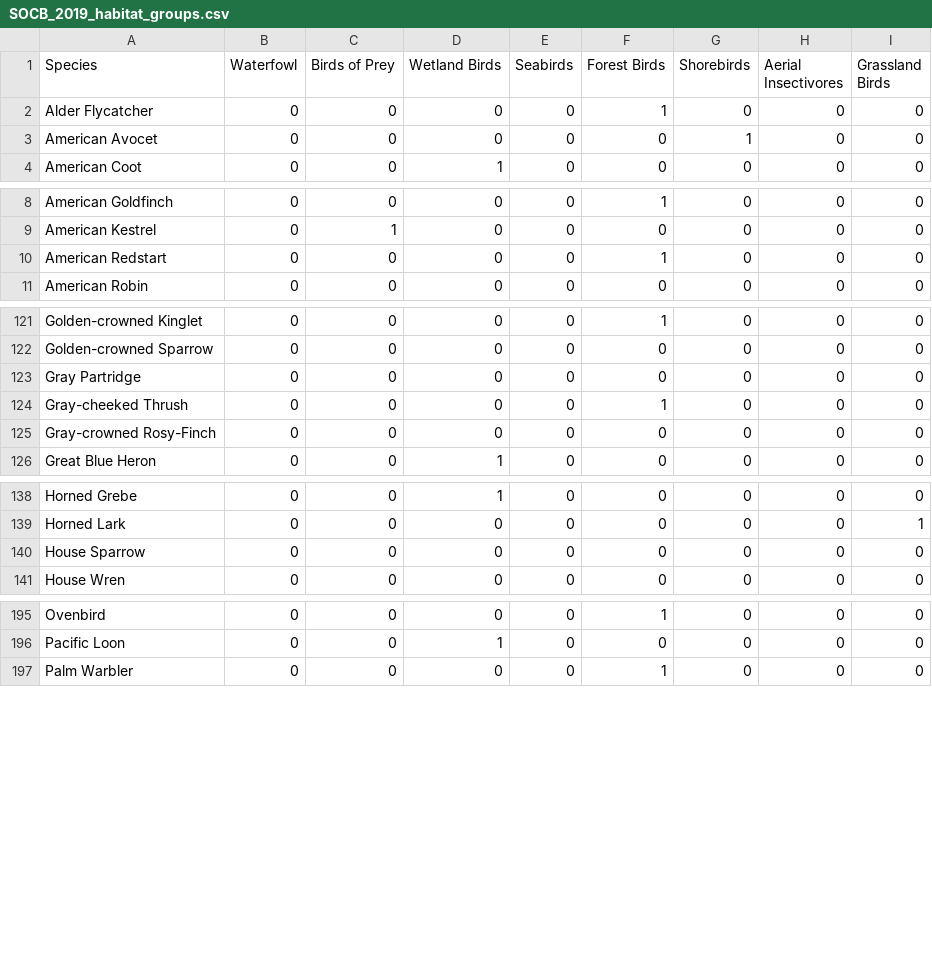
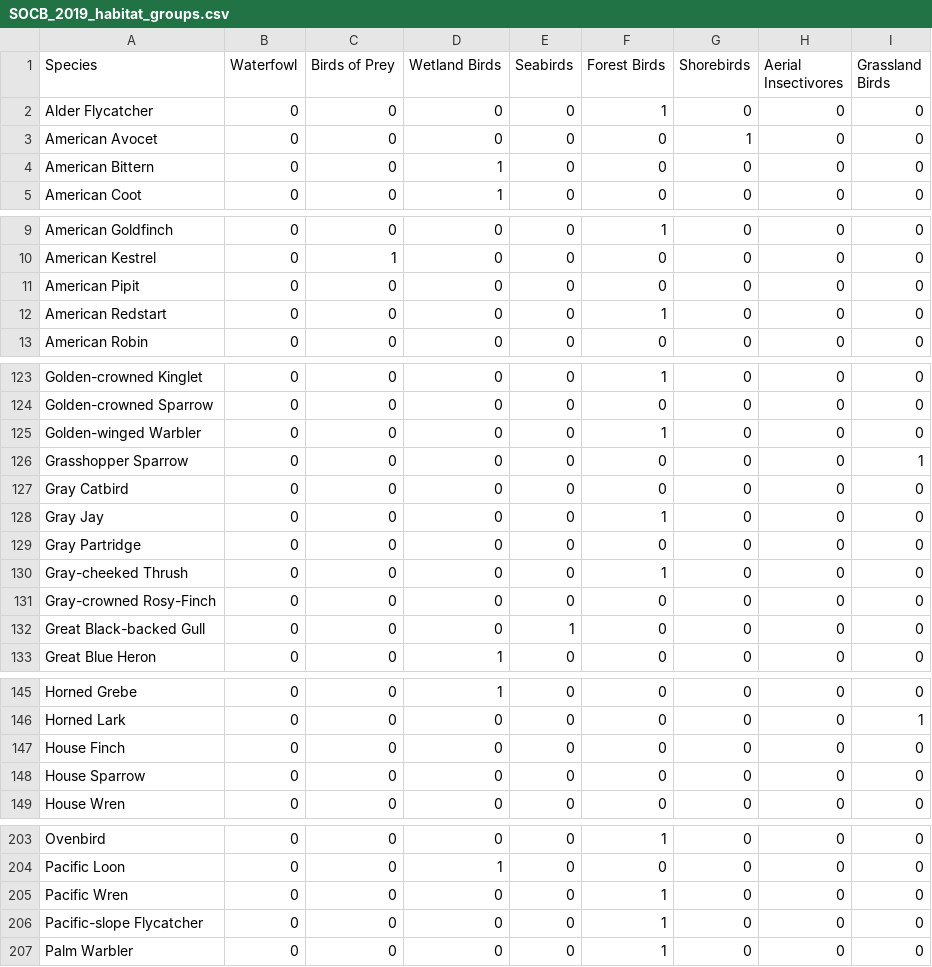
Before and after one commit to Tommy-cheale/Interpretable-Clustering-Balancing-Representative-Groupings-with-Interpretability, a CSV file: SOCB_2019_habitat_groups.csv, drawn as a sheet; only a part is shown, gaps mark what is left out; the diff covers the shown part only.

Commit message:
Added habitat information for missing species. The previous data did not contain habitat information for the species that were removed because of low cos2 values. This would prevent repeating the analysis with different numbers of PCs.

```diff
--- a/SOCB_2019_habitat_groups.csv
+++ b/SOCB_2019_habitat_groups.csv
@@ -3,2 +3,3 @@ Alder Flycatcher,0,0,0,0,1,0,0,0
 American Avocet,0,0,0,0,0,1,0,0
+American Bittern,0,0,1,0,0,0,0,0
 American Coot,0,0,1,0,0,0,0,0
@@ -9,2 +10,3 @@ American Goldfinch,0,0,0,0,1,0,0,0
 American Kestrel,0,1,0,0,0,0,0,0
+American Pipit,0,0,0,0,0,0,0,0
 American Redstart,0,0,0,0,1,0,0,0
@@ -122,2 +124,6 @@ Golden-crowned Kinglet,0,0,0,0,1,0,0,0
 Golden-crowned Sparrow,0,0,0,0,0,0,0,0
+Golden-winged Warbler,0,0,0,0,1,0,0,0
+Grasshopper Sparrow,0,0,0,0,0,0,0,1
+Gray Catbird,0,0,0,0,0,0,0,0
+Gray Jay,0,0,0,0,1,0,0,0
 Gray Partridge,0,0,0,0,0,0,0,0
@@ -125,2 +131,3 @@ Gray-cheeked Thrush,0,0,0,0,1,0,0,0
 Gray-crowned Rosy-Finch,0,0,0,0,0,0,0,0
+Great Black-backed Gull,0,0,0,1,0,0,0,0
 Great Blue Heron,0,0,1,0,0,0,0,0
@@ -139,2 +146,3 @@ Horned Grebe,0,0,1,0,0,0,0,0
 Horned Lark,0,0,0,0,0,0,0,1
+House Finch,0,0,0,0,0,0,0,0
 House Sparrow,0,0,0,0,0,0,0,0
@@ -196,2 +204,4 @@ Ovenbird,0,0,0,0,1,0,0,0
 Pacific Loon,0,0,1,0,0,0,0,0
+Pacific Wren,0,0,0,0,1,0,0,0
+Pacific-slope Flycatcher,0,0,0,0,1,0,0,0
 Palm Warbler,0,0,0,0,1,0,0,0
```
Also changed, not shown: 4 added rows and 3 moved rows elsewhere in this file.
